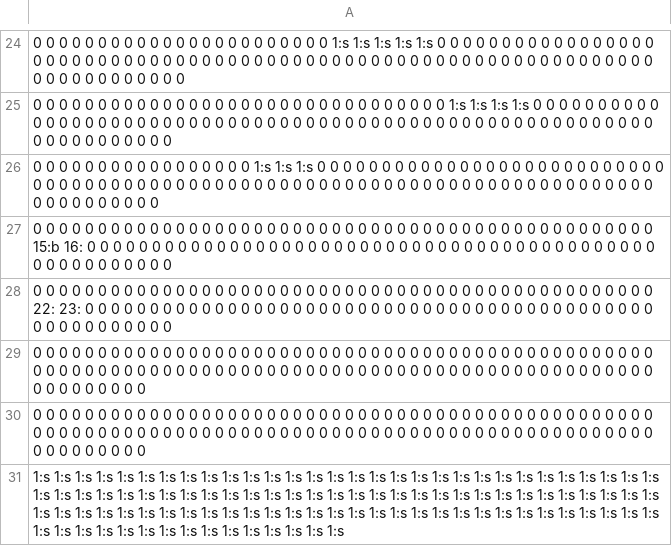
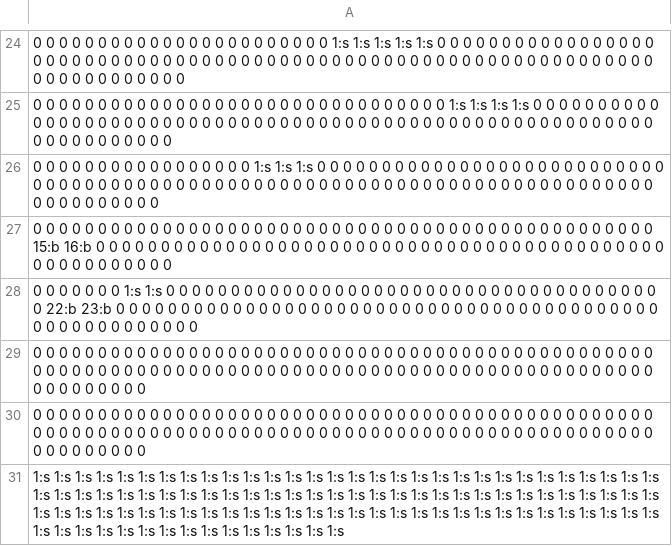
Before and after one commit to mseto21/hamamiga, a CSV file: assets/chapter_1/chapter_1_level.csv, drawn as a sheet; only a part is shown, gaps mark what is left out.

```diff
--- a/assets/chapter_1/chapter_1_level.csv
+++ b/assets/chapter_1/chapter_1_level.csv
@@ -26,4 +26,4 @@
 0 0 0 0 0 0 0 0 0 0 0 0 0 0 0 0 0 1:s 1:s 1:s 0 0 0 0 0 0 0 0 0 0 0 0 0 0 0 0 0 0 0 0 0 0 0 0 0 0 0 0 0 0 0 0 0 0 0 0 0 0 0 0 0 0 0 0 0 0 0 0 0 0 0 0 0 0 0 0 0 0 0 0 0 0 0 0 0 0 0 0 0 0 0 0 0 0 0 0 0 0 0 0 0 0 0 0 0
-0 0 0 0 0 0 0 0 0 0 0 0 0 0 0 0 0 0 0 0 0 0 0 0 0 0 0 0 0 0 0 0 0 0 0 0 0 0 0 0 0 0 0 0 0 0 0 0 15:b 16: 0 0 0 0 0 0 0 0 0 0 0 0 0 0 0 0 0 0 0 0 0 0 0 0 0 0 0 0 0 0 0 0 0 0 0 0 0 0 0 0 0 0 0 0 0 0 0 0 0 0 0 0 0 0 0
-0 0 0 0 0 0 0 0 0 0 0 0 0 0 0 0 0 0 0 0 0 0 0 0 0 0 0 0 0 0 0 0 0 0 0 0 0 0 0 0 0 0 0 0 0 0 0 0 22: 23: 0 0 0 0 0 0 0 0 0 0 0 0 0 0 0 0 0 0 0 0 0 0 0 0 0 0 0 0 0 0 0 0 0 0 0 0 0 0 0 0 0 0 0 0 0 0 0 0 0 0 0 0 0 0 0
+0 0 0 0 0 0 0 0 0 0 0 0 0 0 0 0 0 0 0 0 0 0 0 0 0 0 0 0 0 0 0 0 0 0 0 0 0 0 0 0 0 0 0 0 0 0 0 0 15:b 16:b 0 0 0 0 0 0 0 0 0 0 0 0 0 0 0 0 0 0 0 0 0 0 0 0 0 0 0 0 0 0 0 0 0 0 0 0 0 0 0 0 0 0 0 0 0 0 0 0 0 0 0 0 0 0 0
+0 0 0 0 0 0 0 1:s 1:s 0 0 0 0 0 0 0 0 0 0 0 0 0 0 0 0 0 0 0 0 0 0 0 0 0 0 0 0 0 0 0 0 0 0 0 0 0 0 0 22:b 23:b 0 0 0 0 0 0 0 0 0 0 0 0 0 0 0 0 0 0 0 0 0 0 0 0 0 0 0 0 0 0 0 0 0 0 0 0 0 0 0 0 0 0 0 0 0 0 0 0 0 0 0 0 0 0 0
 0 0 0 0 0 0 0 0 0 0 0 0 0 0 0 0 0 0 0 0 0 0 0 0 0 0 0 0 0 0 0 0 0 0 0 0 0 0 0 0 0 0 0 0 0 0 0 0 0 0 0 0 0 0 0 0 0 0 0 0 0 0 0 0 0 0 0 0 0 0 0 0 0 0 0 0 0 0 0 0 0 0 0 0 0 0 0 0 0 0 0 0 0 0 0 0 0 0 0 0 0 0 0 0 0
```
Also changed, not shown: 4 other files.
